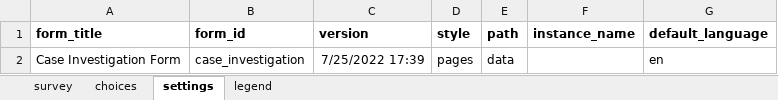
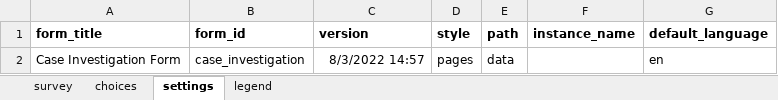
Before and after one commit to oyierp/Bodaboda_Test, an Excel workbook: config-boda-moh-ke-master/forms/app/case_investigation.xlsx, sheet settings, drawn as a sheet; values as stored, in another font and other column widths than the file's, no borders; the diff names each change by its address in the sheet, - before the commit and + after, or states it on an @@ line.

Commit message:
Add files via upload

```diff
--- a/config-boda-moh-ke-master/forms/app/case_investigation.xlsx (sheet settings)
+++ b/config-boda-moh-ke-master/forms/app/case_investigation.xlsx (sheet settings)
-C2 (version): 7/25/2022 17:39
+C2 (version): 8/3/2022 14:57
```
